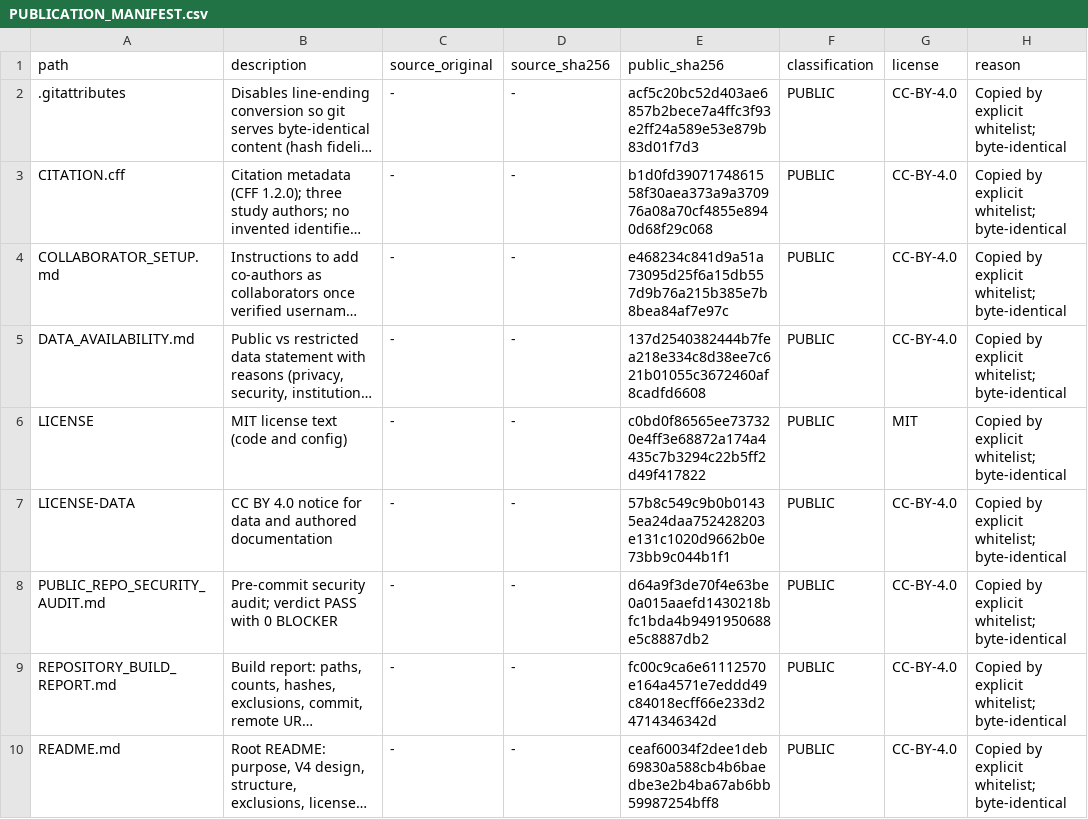
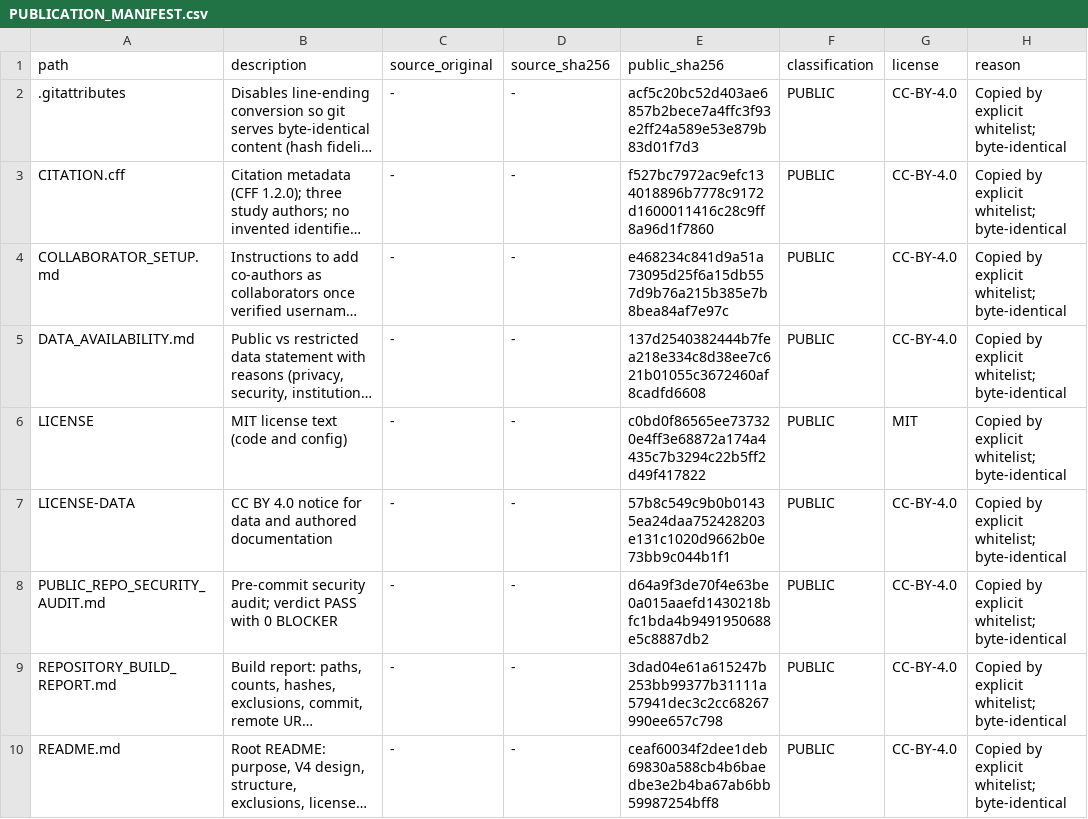
Before and after one commit to EthgarHernan/sfps-llm-counterfactual-audit, a CSV file: manifests/PUBLICATION_MANIFEST.csv, drawn as a sheet; only a part is shown; long unchanged cells end in …; the diff names each change by its address in the sheet, - before the commit and + after, or states it on an @@ line.

```diff
--- a/manifests/PUBLICATION_MANIFEST.csv
+++ b/manifests/PUBLICATION_MANIFEST.csv
-E3 (public_sha256): b1d0fd3907174861558f30aea373a9a370976a08a70cf4855e8940d68f29c068
+E3 (public_sha256): f527bc7972ac9efc134018896b7778c9172d1600011416c28c9ff8a96d1f7860
-E9 (public_sha256): fc00c9ca6e61112570e164a4571e7eddd49c84018ecff66e233d24714346342d
+E9 (public_sha256): 3dad04e61a615247b253bb99377b31111a57941dec3c2cc68267990ee657c798
```
Also changed, not shown: 3 other files.
